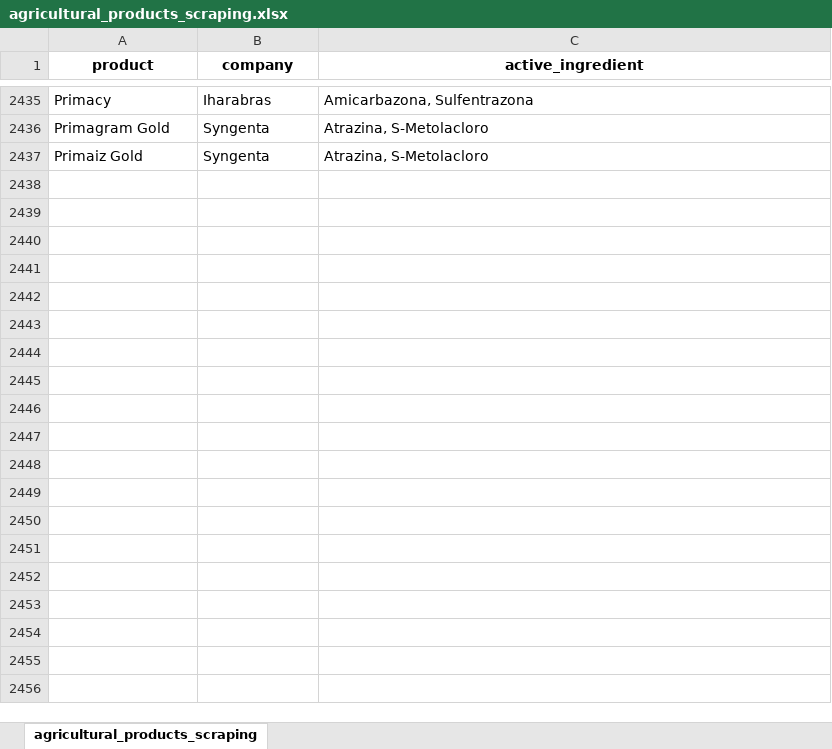
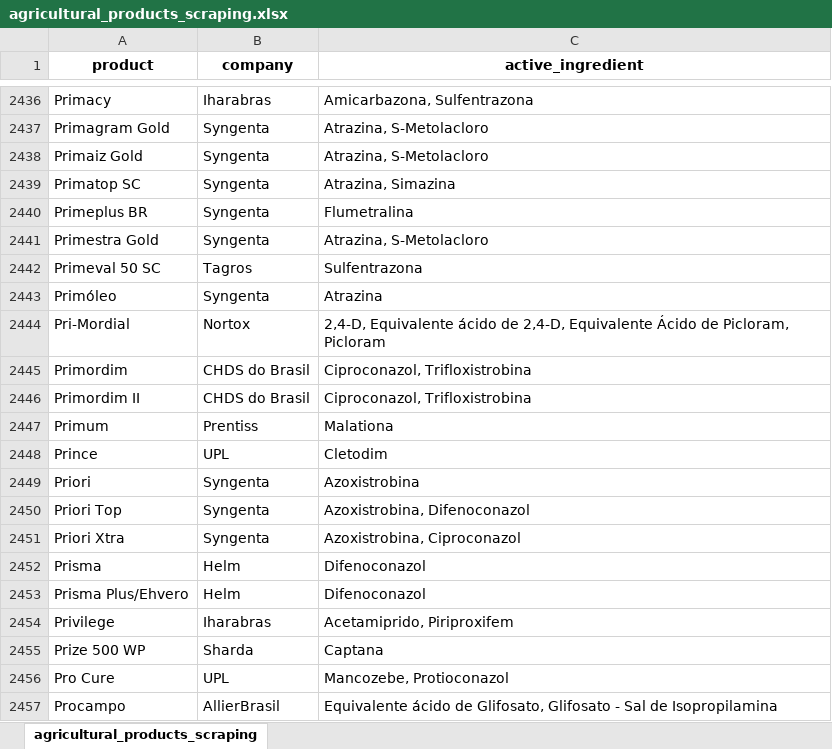
Before and after one commit to carlosmichelutti/webscraping_projects, an Excel workbook: TMP/agricultural_products_scraping/agricultural_products_scraping.xlsx, sheet agricultural_products_scraping, drawn as a sheet; only a part is shown, gaps mark what is left out; values as stored, in another font and other column widths than the file's, no borders; the diff covers the shown part only; the diff names each change by its address in the sheet, - before the commit and + after, or states it on an @@ line.

```diff
--- a/TMP/agricultural_products_scraping/agricultural_products_scraping.xlsx (sheet agricultural_products_scraping)
+++ b/TMP/agricultural_products_scraping/agricultural_products_scraping.xlsx (sheet agricultural_products_scraping)
+row 2439: Primatop SC | Syngenta | Atrazina, Simazina
+row 2440: Primeplus BR | Syngenta | Flumetralina
+row 2441: Primestra Gold | Syngenta | Atrazina, S-Metolacloro
+row 2442: Primeval 50 SC | Tagros | Sulfentrazona
+row 2443: Primóleo | Syngenta | Atrazina
+row 2444: Pri-Mordial | Nortox | 2,4-D, Equivalente ácido de 2,4-D, Equivalente Ácido de Picloram, Picloram
+row 2445: Primordim | CHDS do Brasil | Ciproconazol, Trifloxistrobina
+row 2446: Primordim II | CHDS do Brasil | Ciproconazol, Trifloxistrobina
+row 2447: Primum | Prentiss | Malationa
+row 2448: Prince | UPL | Cletodim
+row 2449: Priori | Syngenta | Azoxistrobina
+row 2450: Priori Top | Syngenta | Azoxistrobina, Difenoconazol
+row 2451: Priori Xtra | Syngenta | Azoxistrobina, Ciproconazol
+row 2452: Prisma | Helm | Difenoconazol
+row 2453: Prisma Plus/Ehvero | Helm | Difenoconazol
+row 2454: Privilege | Iharabras | Acetamiprido, Piriproxifem
+row 2455: Prize 500 WP | Sharda | Captana
+row 2456: Pro Cure | UPL | Mancozebe, Protioconazol
+row 2457: Procampo | AllierBrasil | Equivalente ácido de Glifosato, Glifosato - Sal de Isopropilamina
```
Also changed, not shown: 629 added rows elsewhere in this sheet, TMP/books_scraping/books_scraping.xlsx, TMP/cel_phone_scraping/phones_scraping.xlsx, 2 other files.
